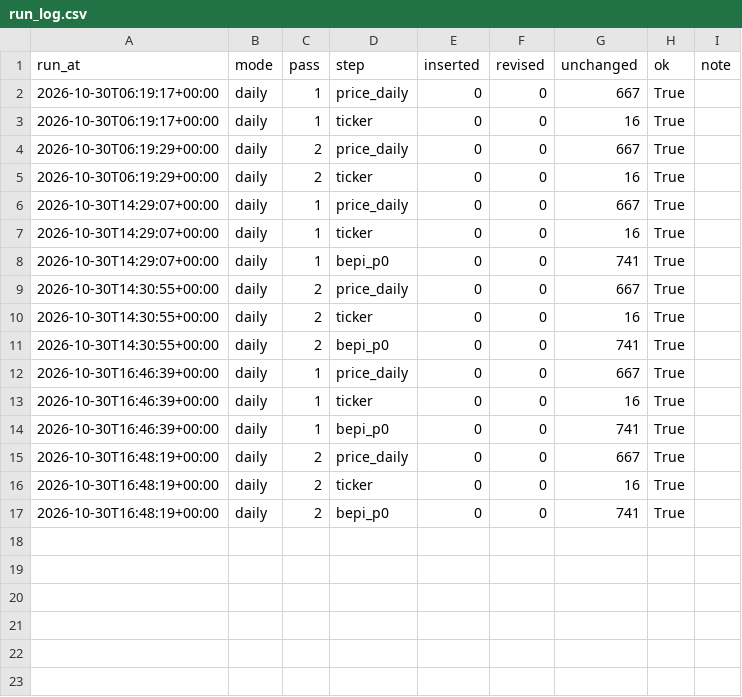
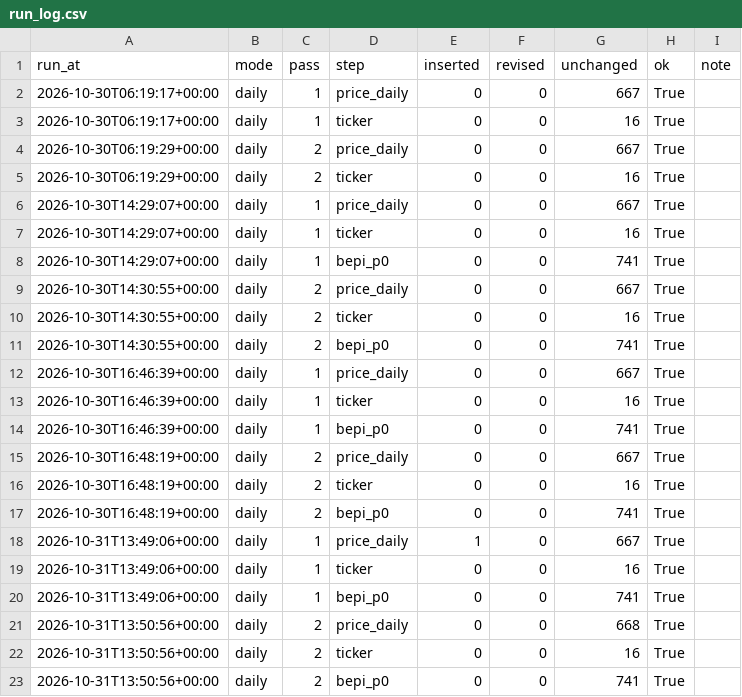
Before and after one commit to booluckgmie/mpob-my, a CSV file: data/lake/gold/run_log.csv, drawn as a sheet.

Commit message:
data: daily refresh 2026-10-31

```diff
--- a/data/lake/gold/run_log.csv
+++ b/data/lake/gold/run_log.csv
@@ -17 +17,7 @@ run_at,mode,pass,step,inserted,revised,unchanged,ok,note
 2026-10-30T16:48:19+00:00,daily,2,bepi_p0,0,0,741,True,
+2026-10-31T13:49:06+00:00,daily,1,price_daily,1,0,667,True,
+2026-10-31T13:49:06+00:00,daily,1,ticker,0,0,16,True,
+2026-10-31T13:49:06+00:00,daily,1,bepi_p0,0,0,741,True,
+2026-10-31T13:50:56+00:00,daily,2,price_daily,0,0,668,True,
+2026-10-31T13:50:56+00:00,daily,2,ticker,0,0,16,True,
+2026-10-31T13:50:56+00:00,daily,2,bepi_p0,0,0,741,True,
```
Also changed, not shown: 4 other files.
